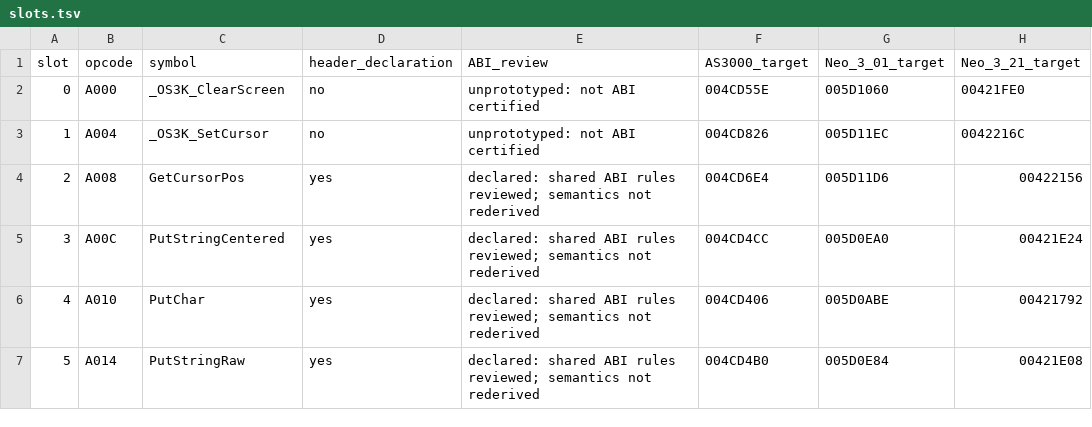
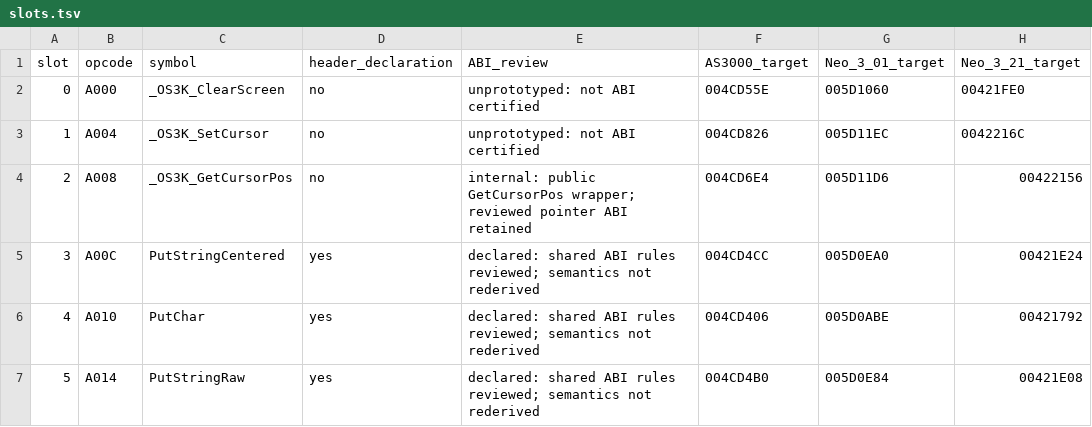
Before and after one commit to isotherm/betawise, a TSV file: research/abi-audit/slots.tsv, drawn as a sheet; only a part is shown.

Commit message:
MicroPython: Add "extra" variant and improve REPL
* Add the "Extra" variant, with more module support and a larger heap.
* Use upstream `readline` for history, completion, and cursor editing.
* Add interrupts (Ctrl+C), state resets (Ctrl+D), and other Ctrl keys.

Internal changes:

* Make GetCursorPos report the proper location for Betawise fonts.
* Fix AS3000 LCD text character set in regression tests.
* Refresh generated metadata when port configuration changes.

```diff
--- a/research/abi-audit/slots.tsv
+++ b/research/abi-audit/slots.tsv
@@ -3,3 +3,3 @@ slot	opcode	symbol	header_declaration	ABI_review	AS3000_target	Neo_3_01_target	N
 1	A004	_OS3K_SetCursor	no	unprototyped: not ABI certified	004CD826	005D11EC	0042216C
-2	A008	GetCursorPos	yes	declared: shared ABI rules reviewed; semantics not rederived	004CD6E4	005D11D6	00422156
+2	A008	_OS3K_GetCursorPos	no	internal: public GetCursorPos wrapper; reviewed pointer ABI retained	004CD6E4	005D11D6	00422156
 3	A00C	PutStringCentered	yes	declared: shared ABI rules reviewed; semantics not rederived	004CD4CC	005D0EA0	00421E24
```
Also changed, not shown: 19 other files.
